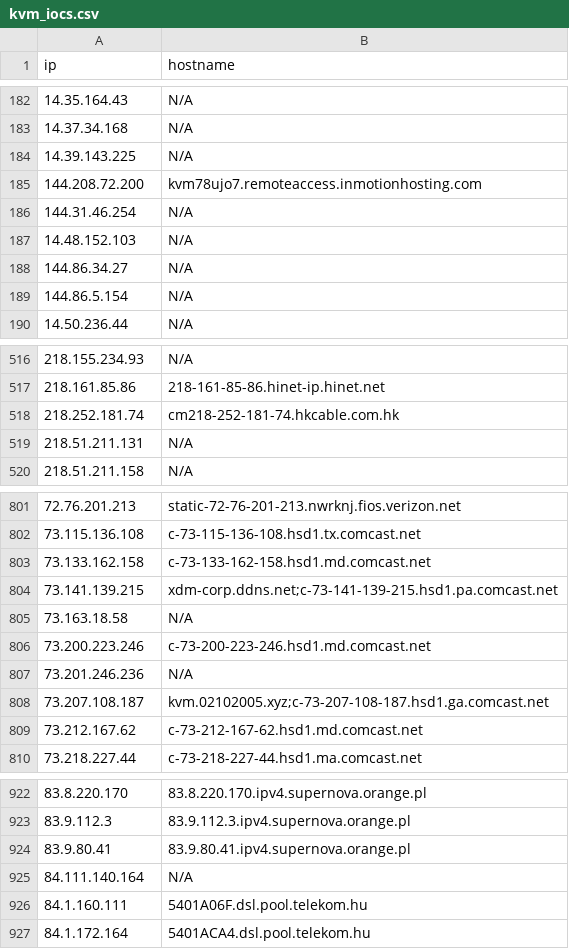
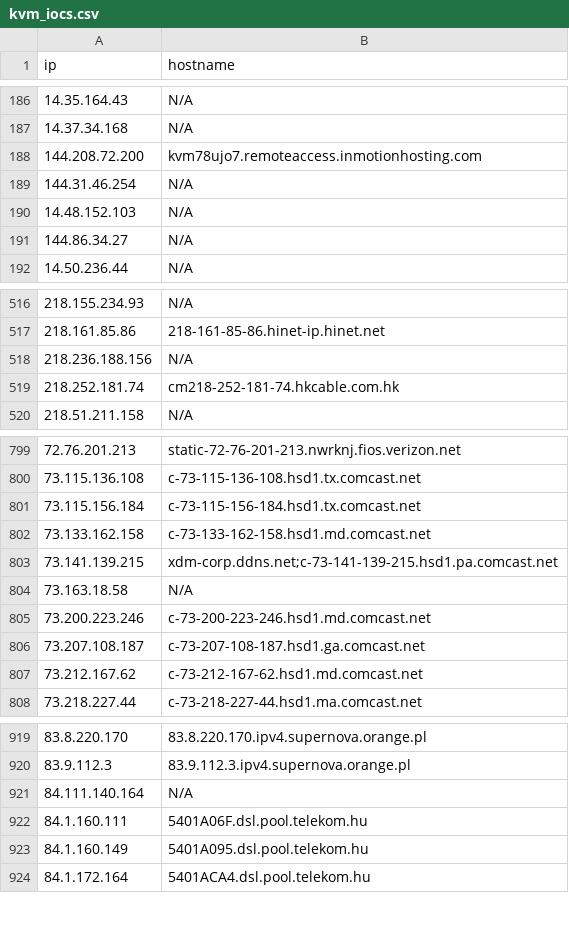
Before and after one commit to u5506878717-glitch/IP-KVM-IPs, a CSV file: kvm_iocs.csv, drawn as a sheet; only a part is shown, gaps mark what is left out; the diff covers the shown part only.

```diff
--- a/kvm_iocs.csv
+++ b/kvm_iocs.csv
@@ -183,3 +187,2 @@ ip,hostname
 14.37.34.168,N/A
-14.39.143.225,N/A
 144.208.72.200,kvm78ujo7.remoteaccess.inmotionhosting.com
@@ -188,3 +191,2 @@ ip,hostname
 144.86.34.27,N/A
-144.86.5.154,N/A
 14.50.236.44,N/A
@@ -517,4 +517,4 @@ ip,hostname
 218.161.85.86,218-161-85-86.hinet-ip.hinet.net
+218.236.188.156,N/A
 218.252.181.74,cm218-252-181-74.hkcable.com.hk
-218.51.211.131,N/A
 218.51.211.158,N/A
@@ -802,2 +800,3 @@ ip,hostname
 73.115.136.108,c-73-115-136-108.hsd1.tx.comcast.net
+73.115.156.184,c-73-115-156-184.hsd1.tx.comcast.net
 73.133.162.158,c-73-133-162-158.hsd1.md.comcast.net
@@ -806,4 +805,3 @@ ip,hostname
 73.200.223.246,c-73-200-223-246.hsd1.md.comcast.net
-73.201.246.236,N/A
-73.207.108.187,kvm.02102005.xyz;c-73-207-108-187.hsd1.ga.comcast.net
+73.207.108.187,c-73-207-108-187.hsd1.ga.comcast.net
 73.212.167.62,c-73-212-167-62.hsd1.md.comcast.net
@@ -923,5 +920,5 @@ ip,hostname
 83.9.112.3,83.9.112.3.ipv4.supernova.orange.pl
-83.9.80.41,83.9.80.41.ipv4.supernova.orange.pl
 84.111.140.164,N/A
 84.1.160.111,5401A06F.dsl.pool.telekom.hu
+84.1.160.149,5401A095.dsl.pool.telekom.hu
 84.1.172.164,5401ACA4.dsl.pool.telekom.hu
```
Also changed, not shown: 20 added rows, 24 removed rows and 14 edited cells elsewhere in this file.
